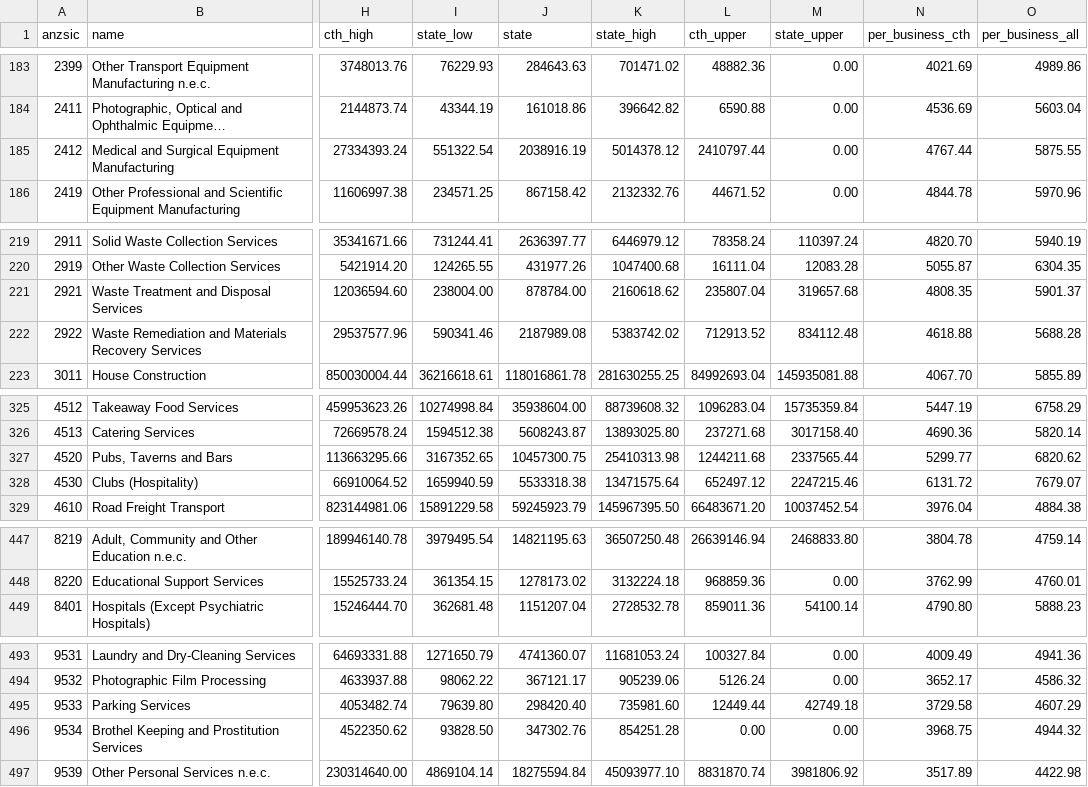
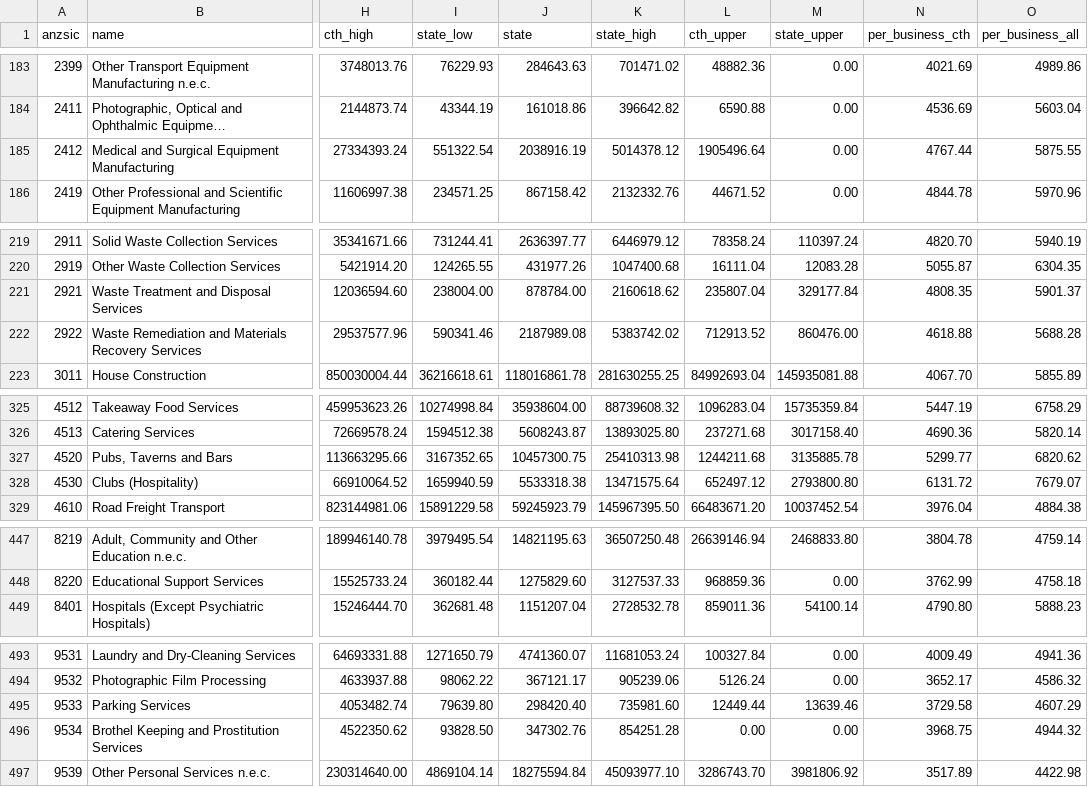
Before and after one commit to jabthebeer/Competition-in-Australia-analysis, a CSV file: data/processed/legislation/compliance_costs_by_class.csv, drawn as a sheet; only a part is shown, gaps mark what is left out; long unchanged cells end in …; the diff covers the shown part only; the diff names each change by its address in the sheet, - before the commit and + after, or states it on an @@ line.

```diff
--- a/data/processed/legislation/compliance_costs_by_class.csv
+++ b/data/processed/legislation/compliance_costs_by_class.csv
-L185 (cth_upper): 2410797.44
+L185 (cth_upper): 1905496.64
-M221 (state_upper): 319657.68
+M221 (state_upper): 329177.84
-M222 (state_upper): 834112.48
+M222 (state_upper): 860476.00
-M327 (state_upper): 2337565.44
+M327 (state_upper): 3135885.78
-M328 (state_upper): 2247215.46
+M328 (state_upper): 2793800.80
-I448 (state_low): 361354.15
+I448 (state_low): 360182.44
-J448 (state): 1278173.02
+J448 (state): 1275829.60
-K448 (state_high): 3132224.18
+K448 (state_high): 3127537.33
-O448 (per_business_all): 4760.01
+O448 (per_business_all): 4758.18
-M495 (state_upper): 42749.18
+M495 (state_upper): 13639.46
-L497 (cth_upper): 8831870.74
+L497 (cth_upper): 3286743.70
```
Also changed, not shown: 56 edited cells elsewhere in this file, data/processed/legislation/compliance_costs.csv, 7 other files.
